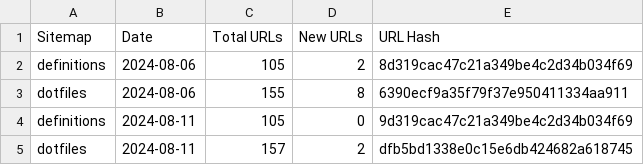
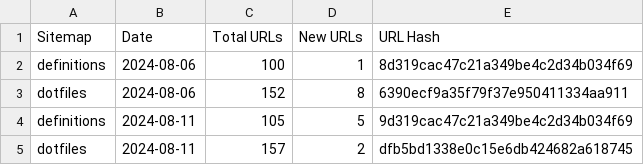
Before and after one commit to nibzard/sitemap-tracker, a CSV file: data/sitemap_stats.csv, drawn as a sheet.

Commit message:
fixed no of articles

```diff
--- a/data/sitemap_stats.csv
+++ b/data/sitemap_stats.csv
@@ -1,5 +1,5 @@
 Sitemap,Date,Total URLs,New URLs,URL Hash
-definitions,2024-08-06,105,2,8d319cac47c21a349be4c2d34b034f69
-dotfiles,2024-08-06,155,8,6390ecf9a35f79f37e950411334aa911
-definitions,2024-08-11,105,0,9d319cac47c21a349be4c2d34b034f69
+definitions,2024-08-06,100,1,8d319cac47c21a349be4c2d34b034f69
+dotfiles,2024-08-06,152,8,6390ecf9a35f79f37e950411334aa911
+definitions,2024-08-11,105,5,9d319cac47c21a349be4c2d34b034f69
 dotfiles,2024-08-11,157,2,dfb5bd1338e0c15e6db424682a618745
```
